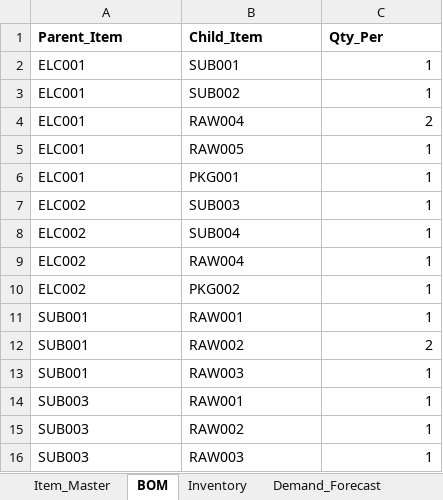
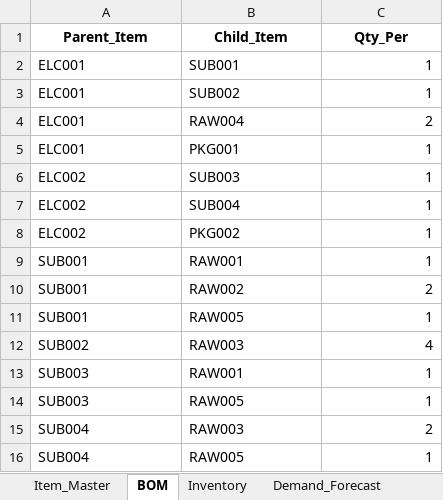
Before and after one commit to nitishsharma-12/flowcast, an Excel workbook: backend/watched_files/electronics_mrp_data.xlsx, sheet BOM, drawn as a sheet; values as stored, in another font and other column widths than the file's, no borders; removed rows and columns are numbered as before the commit, all else as after; the diff names each change by its address in the sheet, - before the commit and + after, or states it on an @@ line.

```diff
--- a/backend/watched_files/electronics_mrp_data.xlsx (sheet BOM)
+++ b/backend/watched_files/electronics_mrp_data.xlsx (sheet BOM)
-A1:C1 alignment: left
+A1:C1 alignment: center
-row 5: ELC001 | RAW005 | 1
-row 9: ELC002 | RAW004 | 1
-B11 (Child_Item): RAW003
+B11 (Child_Item): RAW005
+row 12: SUB002 | RAW003 | 4
-B14 (Child_Item): RAW002
+B14 (Child_Item): RAW005
+row 15: SUB004 | RAW003 | 2
-A16 (Parent_Item): SUB003
+A16 (Parent_Item): SUB004
-B16 (Child_Item): RAW003
+B16 (Child_Item): RAW005
```
Also changed, not shown: sheet Item_Master, sheet Inventory, sheet Open_POs, sheet Demand_Forecast, other sheet tabs, backend/sample_mrp_data.xlsx, backend/watched_files/sample_mrp_data.xlsx, 16 other files.
